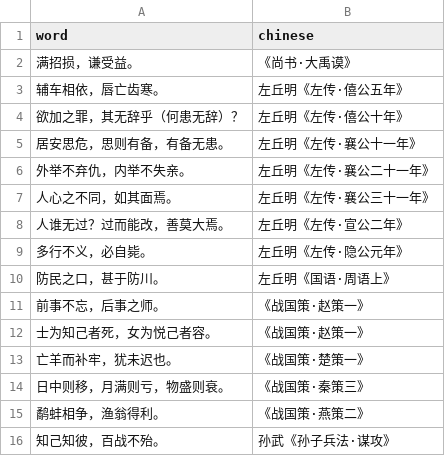
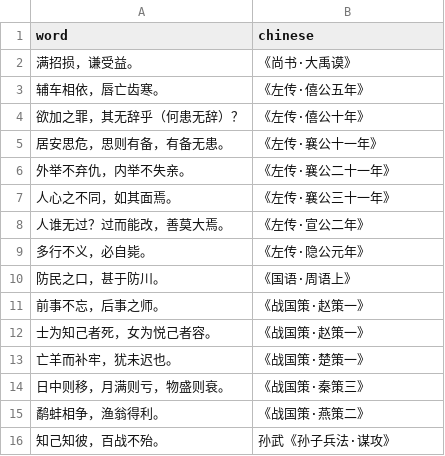
Before and after one commit to Hunggy/chinese-review, a CSV file: source/第1段_第2次_名句.csv, drawn as a sheet; only a part is shown.

```diff
--- a/source/第1段_第2次_名句.csv
+++ b/source/第1段_第2次_名句.csv
@@ -2,10 +2,10 @@ word,chinese
 满招损，谦受益。,《尚书·大禹谟》
-辅车相依，唇亡齿寒。,左丘明《左传·僖公五年》
-欲加之罪，其无辞乎（何患无辞）？,左丘明《左传·僖公十年》
-居安思危，思则有备，有备无患。,左丘明《左传·襄公十一年》
-外举不弃仇，内举不失亲。,左丘明《左传·襄公二十一年》
-人心之不同，如其面焉。,左丘明《左传·襄公三十一年》
-人谁无过？过而能改，善莫大焉。,左丘明《左传·宣公二年》
-多行不义，必自毙。,左丘明《左传·隐公元年》
-防民之口，甚于防川。,左丘明《国语·周语上》
+辅车相依，唇亡齿寒。,《左传·僖公五年》
+欲加之罪，其无辞乎（何患无辞）？,《左传·僖公十年》
+居安思危，思则有备，有备无患。,《左传·襄公十一年》
+外举不弃仇，内举不失亲。,《左传·襄公二十一年》
+人心之不同，如其面焉。,《左传·襄公三十一年》
+人谁无过？过而能改，善莫大焉。,《左传·宣公二年》
+多行不义，必自毙。,《左传·隐公元年》
+防民之口，甚于防川。,《国语·周语上》
 前事不忘，后事之师。,《战国策·赵策一》
```
Also changed, not shown: data/source/mingju_shijing_chuci.csv, 8 other files.
